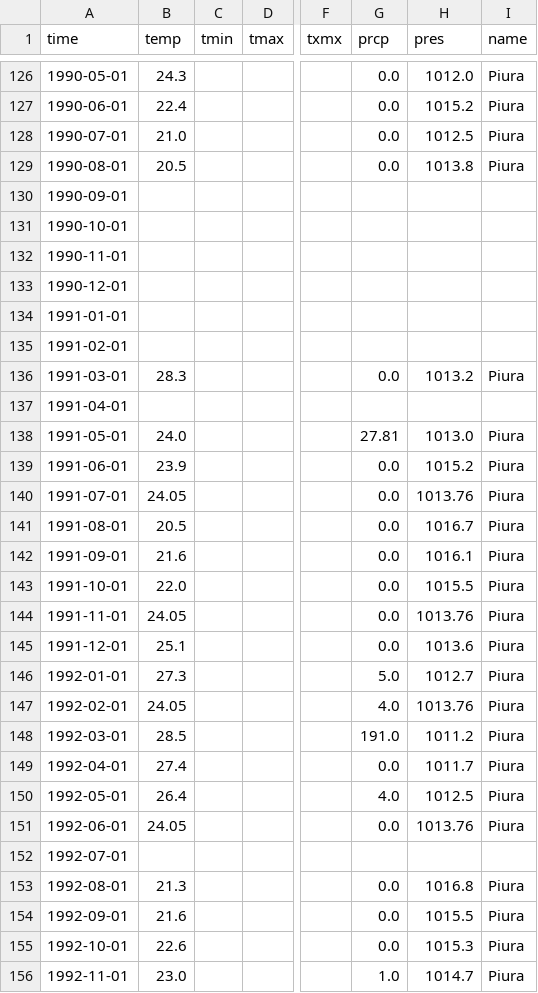
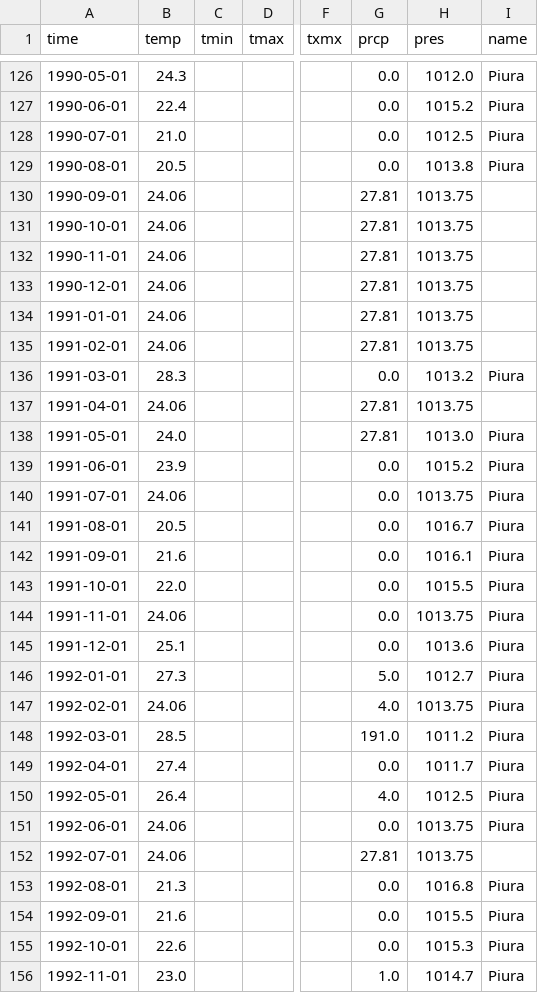
Before and after one commit to nbullonav/nbullonweatherproject, a CSV file: data/station84401.csv, drawn as a sheet; only a part is shown, gaps mark what is left out; the diff covers the shown part only; the diff names each change by its address in the sheet, - before the commit and + after, or states it on an @@ line.

```diff
--- a/data/station84401.csv
+++ b/data/station84401.csv
-B130:B135 (temp): (empty)
+B130:B135 (temp): 24.06
-G130:G135 (prcp): (empty)
+G130:G135 (prcp): 27.81
-H130:H135 (pres): (empty)
+H130:H135 (pres): 1013.75
-B137 (temp): (empty)
+B137 (temp): 24.06
-G137 (prcp): (empty)
+G137 (prcp): 27.81
-H137 (pres): (empty)
+H137 (pres): 1013.75
-B140 (temp): 24.05
+B140 (temp): 24.06
-H140 (pres): 1013.76
+H140 (pres): 1013.75
-B144 (temp): 24.05
+B144 (temp): 24.06
-H144 (pres): 1013.76
+H144 (pres): 1013.75
-B147 (temp): 24.05
+B147 (temp): 24.06
-H147 (pres): 1013.76
+H147 (pres): 1013.75
-B151 (temp): 24.05
+B151 (temp): 24.06
-H151 (pres): 1013.76
+H151 (pres): 1013.75
-B152 (temp): (empty)
+B152 (temp): 24.06
-G152 (prcp): (empty)
+G152 (prcp): 27.81
-H152 (pres): (empty)
+H152 (pres): 1013.75
```
Also changed, not shown: 1 added row and 89 edited cells elsewhere in this file.
